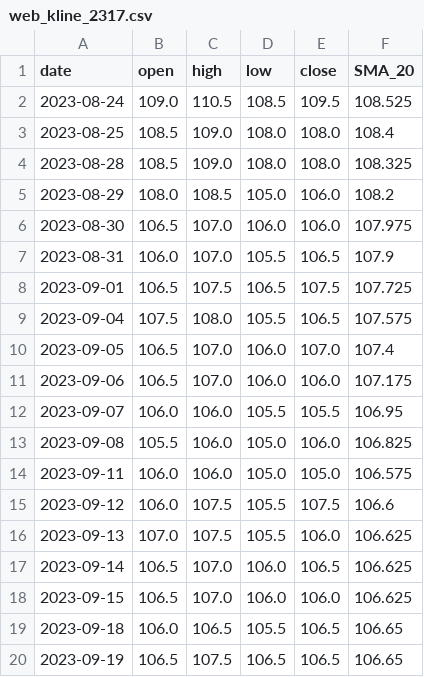
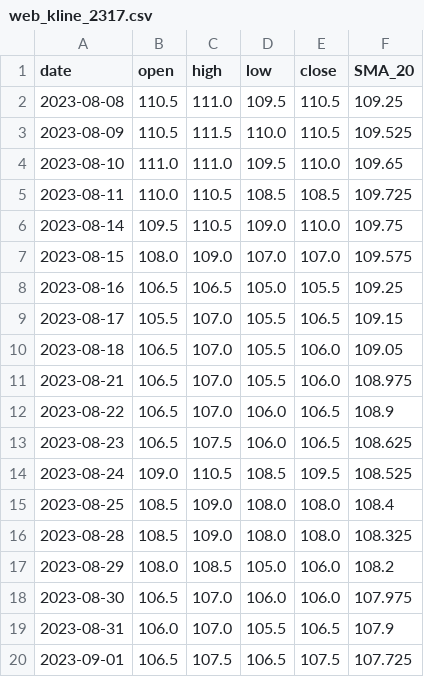
Before and after one commit to npc945/TSE-StrategyBot, a CSV file: web_kline_2317.csv, drawn as a sheet; only a part is shown; the shorter side is filled out with more unchanged rows; the diff names each change by its address in the sheet, - before the commit and + after, or states it on an @@ line.

Commit message:
Auto-update daily live data 週三 2026/04/08

```diff
--- a/web_kline_2317.csv
+++ b/web_kline_2317.csv
+row 2: 2023-08-08 | 110.5 | 111.0 | 109.5 | 110.5 | 109.25
+row 3: 2023-08-09 | 110.5 | 111.5 | 110.0 | 110.5 | 109.525
+row 4: 2023-08-10 | 111.0 | 111.0 | 109.5 | 110.0 | 109.65
+row 5: 2023-08-11 | 110.0 | 110.5 | 108.5 | 108.5 | 109.725
+row 6: 2023-08-14 | 109.5 | 110.5 | 109.0 | 110.0 | 109.75
+row 7: 2023-08-15 | 108.0 | 109.0 | 107.0 | 107.0 | 109.575
+row 8: 2023-08-16 | 106.5 | 106.5 | 105.0 | 105.5 | 109.25
+row 9: 2023-08-17 | 105.5 | 107.0 | 105.5 | 106.5 | 109.15
+row 10: 2023-08-18 | 106.5 | 107.0 | 105.5 | 106.0 | 109.05
+row 11: 2023-08-21 | 106.5 | 107.0 | 105.5 | 106.0 | 108.975
+row 12: 2023-08-22 | 106.5 | 107.0 | 106.0 | 106.5 | 108.9
+row 13: 2023-08-23 | 106.5 | 107.5 | 106.0 | 106.5 | 108.625
```
Also changed, not shown: web_kline_2317_daily.csv, web_kline_2330.csv, 12 other files.
